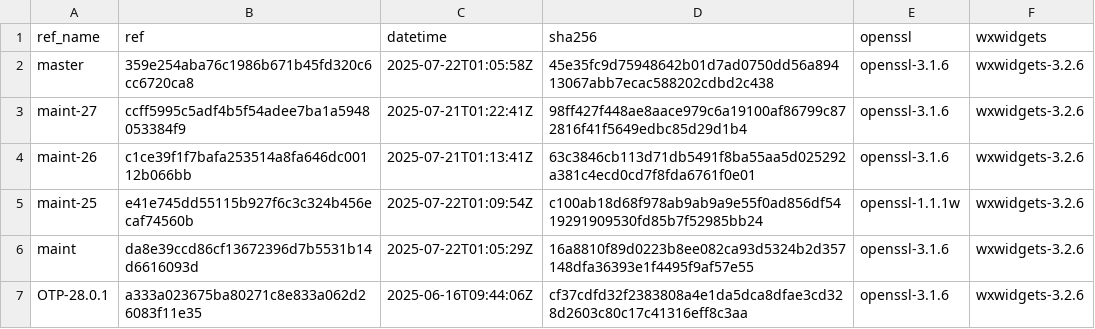
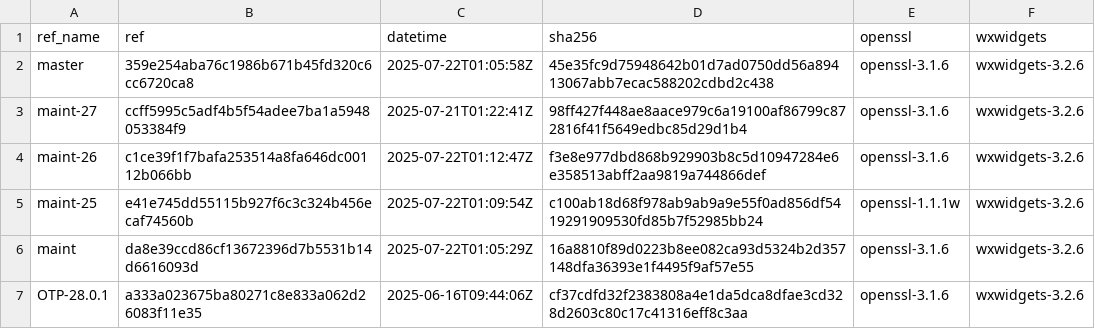
Before and after one commit to paulo-ferraz-oliveira/otp_builds, a CSV file: builds/aarch64-apple-darwin.csv, drawn as a sheet; only a part is shown.

```diff
--- a/builds/aarch64-apple-darwin.csv
+++ b/builds/aarch64-apple-darwin.csv
@@ -3,3 +3,3 @@ master,359e254aba76c1986b671b45fd320c6cc6720ca8,2025-07-22T01:05:58Z,45e35fc9d75
 maint-27,ccff5995c5adf4b5f54adee7ba1a5948053384f9,2025-07-21T01:22:41Z,98ff427f448ae8aace979c6a19100af86799c872816f41f5649edbc85d29d1b4,openssl-3.1.6,wxwidgets-3.2.6
-maint-26,c1ce39f1f7bafa253514a8fa646dc00112b066bb,2025-07-21T01:13:41Z,63c3846cb113d71db5491f8ba55aa5d025292a381c4ecd0cd7f8fda6761f0e01,openssl-3.1.6,wxwidgets-3.2.6
+maint-26,c1ce39f1f7bafa253514a8fa646dc00112b066bb,2025-07-22T01:12:47Z,f3e8e977dbd868b929903b8c5d10947284e6e358513abff2aa9819a744866def,openssl-3.1.6,wxwidgets-3.2.6
 maint-25,e41e745dd55115b927f6c3c324b456ecaf74560b,2025-07-22T01:09:54Z,c100ab18d68f978ab9ab9a9e55f0ad856df5419291909530fd85b7f52985bb24,openssl-1.1.1w,wxwidgets-3.2.6
```
